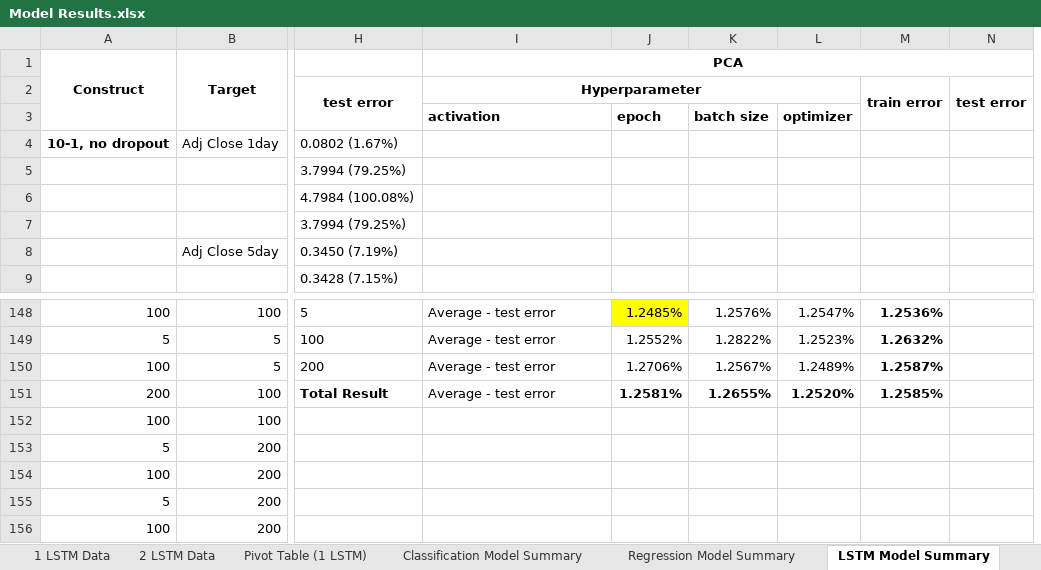
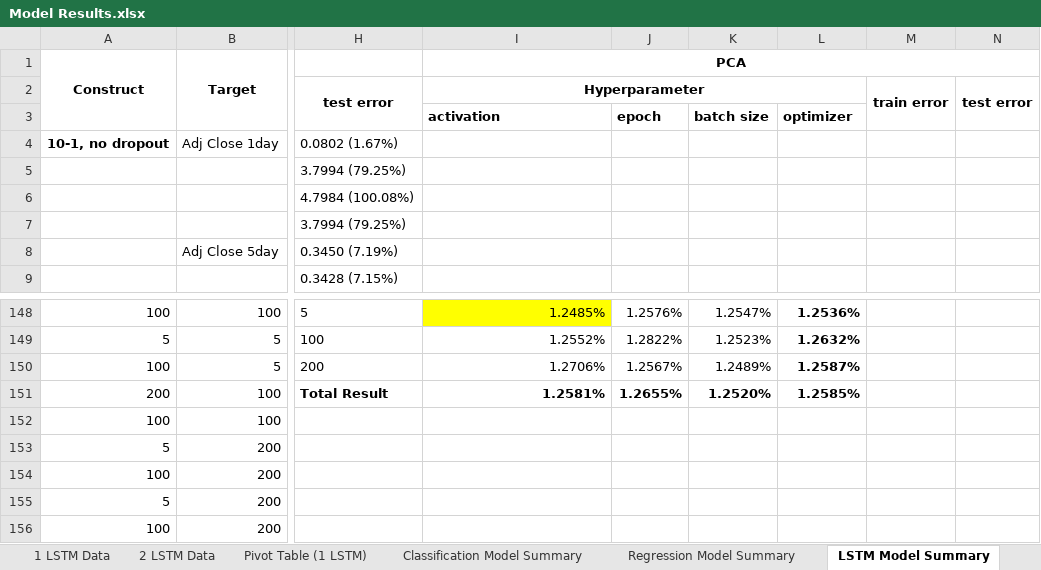
Before and after one commit to a35931chi/Equity-Price-Prediction, an Excel workbook: Model Results.xlsx, sheet LSTM Model Summary, drawn as a sheet; only a part is shown, gaps mark what is left out; values as stored, in another font and other column widths than the file's, no borders; charts and pictures not drawn; removed rows and columns are numbered as before the commit, all else as after; the diff covers the shown part only; the diff names each change by its address in the sheet, - before the commit and + after, or states it on an @@ line.

Commit message:
more results for optimizing 2 layer LSTM

```diff
--- a/Model Results.xlsx (sheet LSTM Model Summary)
+++ b/Model Results.xlsx (sheet LSTM Model Summary)
-column L, row 3: optimizer; rows 148-151: 1.2547% | 1.2523% | 1.2489% | 1.2520%
+column M, row 2: train error
-I2:L2 merged
+I2:L2 merged
-L2: train error
+L2: (empty)
-M2:M3 merged
-L3: (empty)
+L3: optimizer
-I148: Average - test error
+I148: 1.2485%
-I148:I151 alignment: left
+I148:I151 alignment: right
-I148 fill: none
+I148 fill: #FFFF00
-J148: 1.2485%
+J148: 1.2576%
-J148 fill: #FFFF00
+J148 fill: none
-K148: 1.2576%
+K148: 1.2547%
-I149: Average - test error
+I149: 1.2552%
-J149: 1.2552%
+J149: 1.2822%
-K149: 1.2822%
+K149: 1.2523%
-I150: Average - test error
+I150: 1.2706%
-J150: 1.2706%
+J150: 1.2567%
-K150: 1.2567%
+K150: 1.2489%
-I151: Average - test error
+I151: 1.2581%
-I151 bold: off
+I151 bold: on
-J151: 1.2581%
+J151: 1.2655%
-K151: 1.2655%
+K151: 1.2520%
```
Also changed, not shown: 83 added rows, 26 edited cells and cell formats elsewhere in this sheet, sheet Pivot Table_LSTM Model Summary_1, charts or pictures, 2 other files.
